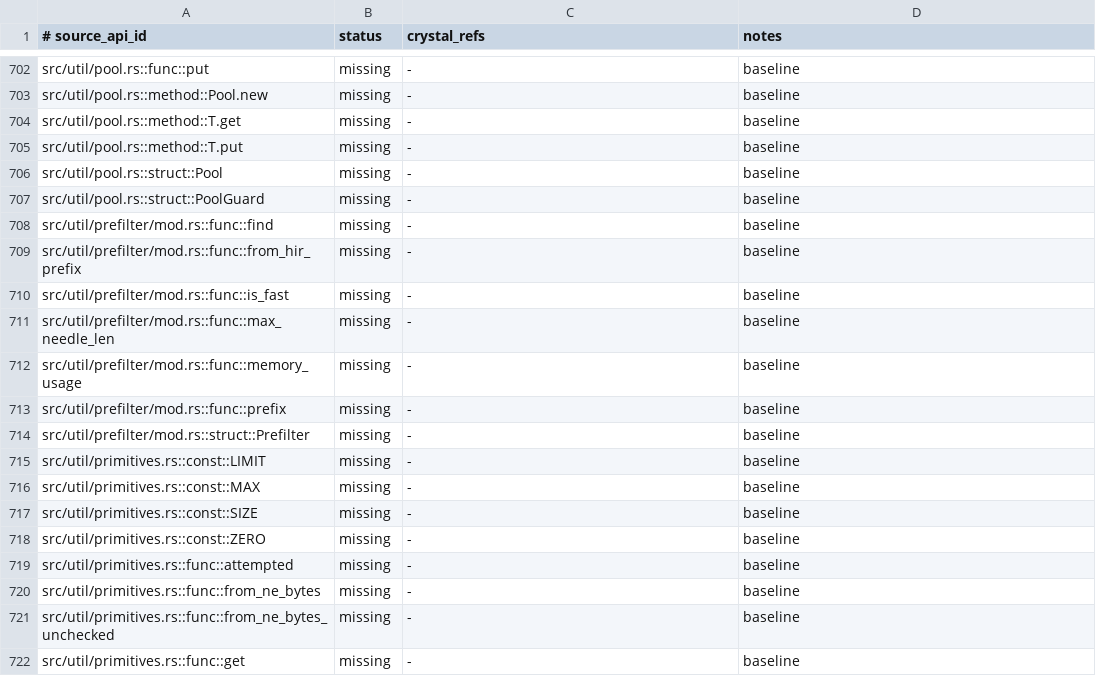
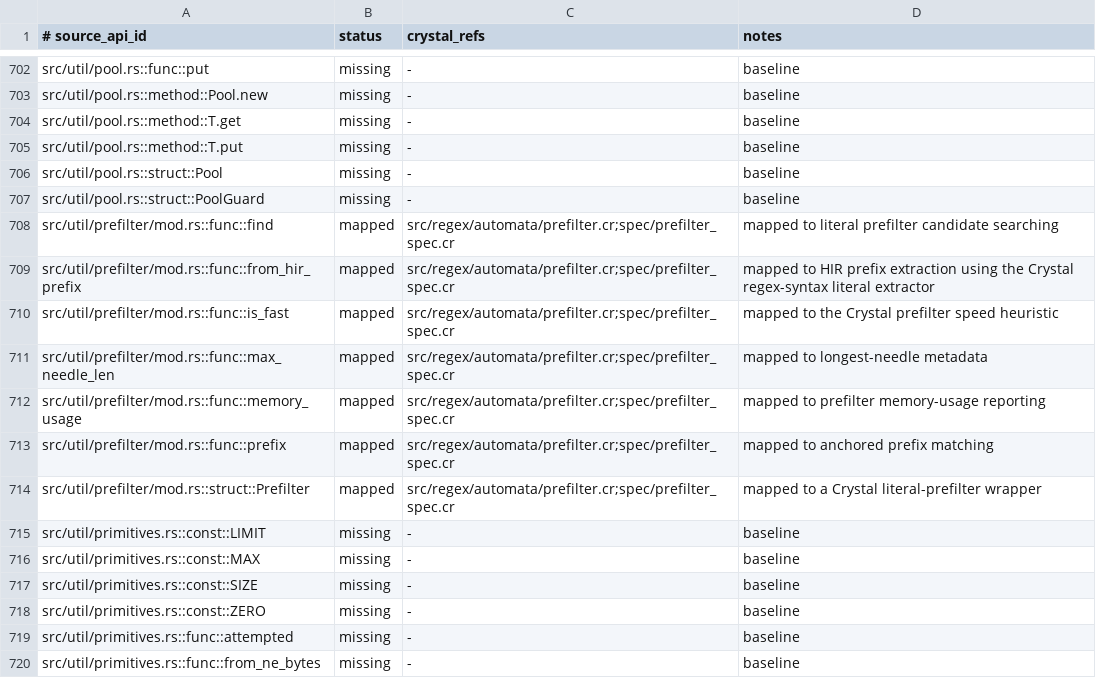
Before and after one commit to dsisnero/regex-automata, a TSV file: plans/inventory/rust_source_parity.tsv, drawn as a sheet; only a part is shown, gaps mark what is left out; the shorter side is filled out with more unchanged rows.

Commit message:
Complete prefilter parity

```diff
--- a/plans/inventory/rust_source_parity.tsv
+++ b/plans/inventory/rust_source_parity.tsv
@@ -707,9 +707,9 @@ src/util/pool.rs::struct::Pool	missing	-	baseline
 src/util/pool.rs::struct::PoolGuard	missing	-	baseline
-src/util/prefilter/mod.rs::func::find	missing	-	baseline
-src/util/prefilter/mod.rs::func::from_hir_prefix	missing	-	baseline
-src/util/prefilter/mod.rs::func::is_fast	missing	-	baseline
-src/util/prefilter/mod.rs::func::max_needle_len	missing	-	baseline
-src/util/prefilter/mod.rs::func::memory_usage	missing	-	baseline
-src/util/prefilter/mod.rs::func::prefix	missing	-	baseline
-src/util/prefilter/mod.rs::struct::Prefilter	missing	-	baseline
+src/util/prefilter/mod.rs::func::find	mapped	src/regex/automata/prefilter.cr;spec/prefilter_spec.cr	mapped to literal prefilter candidate searching
+src/util/prefilter/mod.rs::func::from_hir_prefix	mapped	src/regex/automata/prefilter.cr;spec/prefilter_spec.cr	mapped to HIR prefix extraction using the Crystal regex-syntax literal extractor
+src/util/prefilter/mod.rs::func::is_fast	mapped	src/regex/automata/prefilter.cr;spec/prefilter_spec.cr	mapped to the Crystal prefilter speed heuristic
+src/util/prefilter/mod.rs::func::max_needle_len	mapped	src/regex/automata/prefilter.cr;spec/prefilter_spec.cr	mapped to longest-needle metadata
+src/util/prefilter/mod.rs::func::memory_usage	mapped	src/regex/automata/prefilter.cr;spec/prefilter_spec.cr	mapped to prefilter memory-usage reporting
+src/util/prefilter/mod.rs::func::prefix	mapped	src/regex/automata/prefilter.cr;spec/prefilter_spec.cr	mapped to anchored prefix matching
+src/util/prefilter/mod.rs::struct::Prefilter	mapped	src/regex/automata/prefilter.cr;spec/prefilter_spec.cr	mapped to a Crystal literal-prefilter wrapper
 src/util/primitives.rs::const::LIMIT	missing	-	baseline
```
Also changed, not shown: plans/inventory/rust_port_inventory.tsv, 7 other files.
